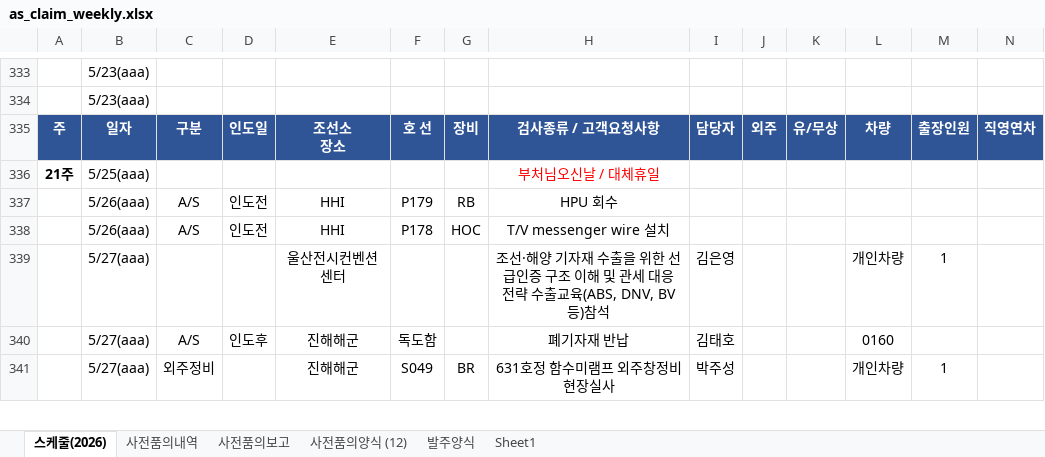
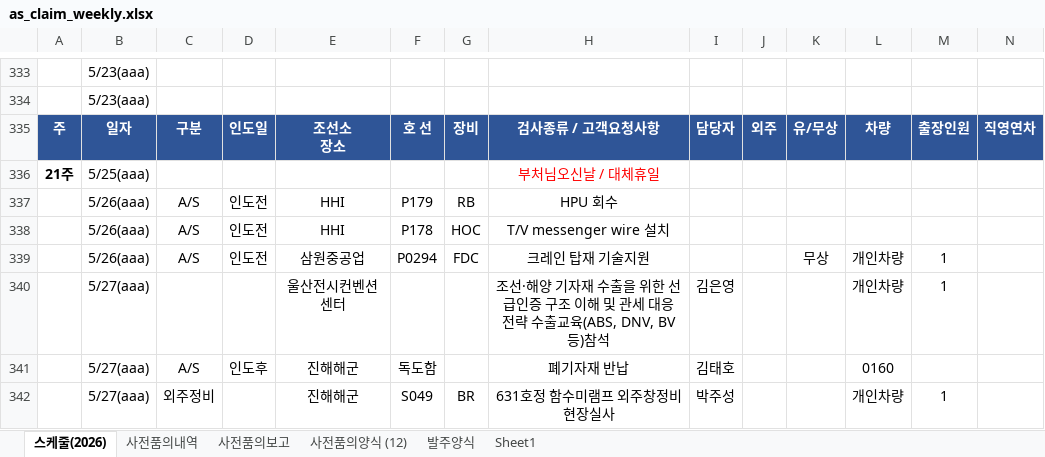
Before and after one commit to andaiga-create/weekly-schedule, an Excel workbook: as_claim_weekly.xlsx, sheet 스케줄(2026), drawn as a sheet; only a part is shown, gaps mark what is left out; values as stored, in another font and other column widths than the file's, no borders; table styles not drawn; rows hold the shown columns only; the diff names each change by its address in the sheet, - before the commit and + after, or states it on an @@ line.

Commit message:
Auto update: 2026-05-19(화) 18:00:03.17

```diff
--- a/as_claim_weekly.xlsx (sheet 스케줄(2026))
+++ b/as_claim_weekly.xlsx (sheet 스케줄(2026))
+row 339:  | 5/26(aaa) | A/S | 인도전 | 삼원중공업 | P0294 | FDC | 크레인 탑재 기술지원 |  |  | 무상 | 개인차량 | 1
```
